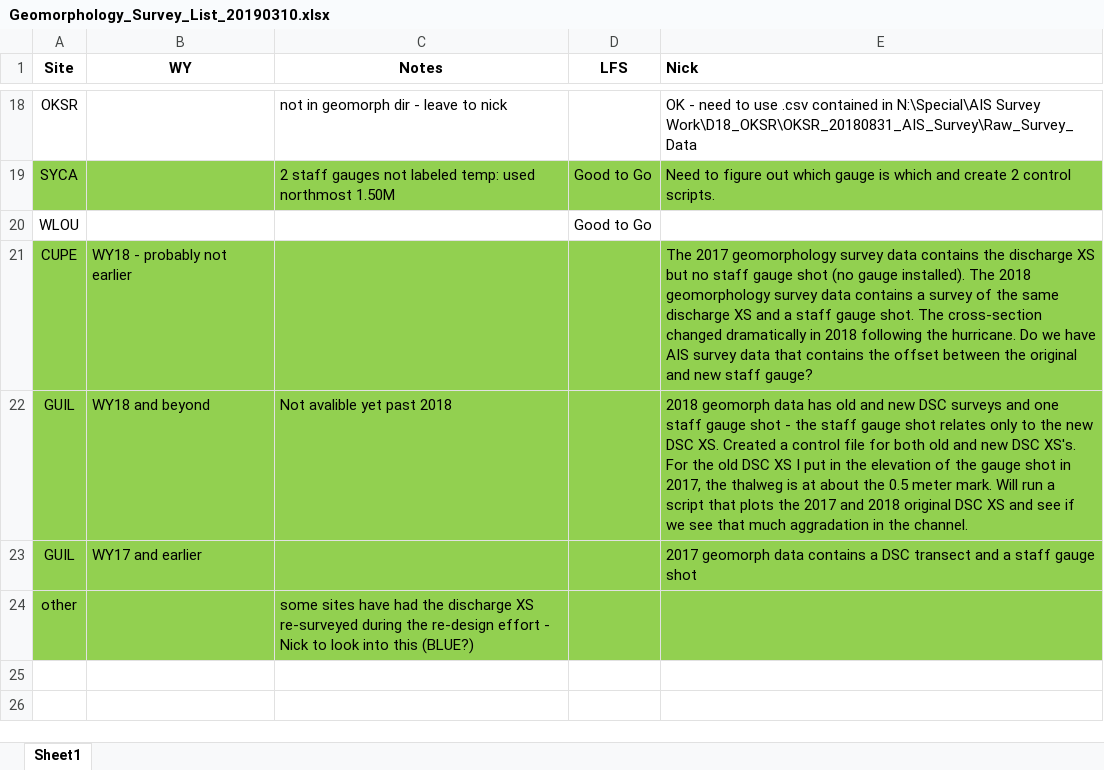
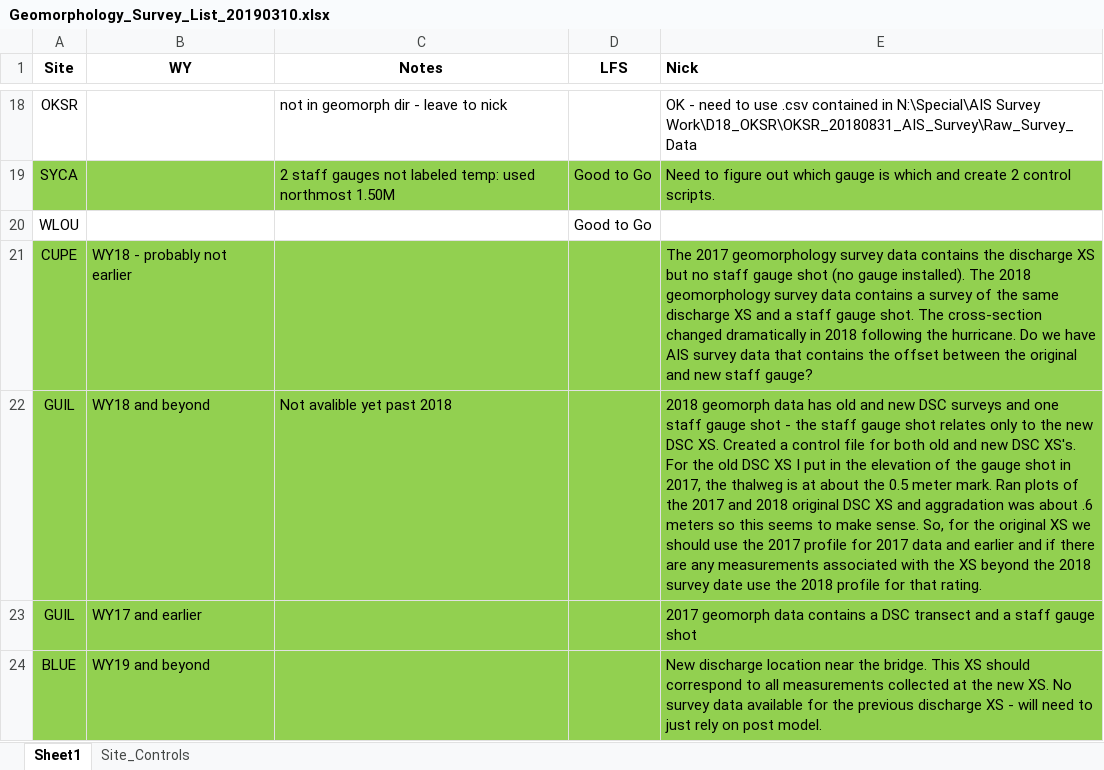
Before and after one commit to NEONScience/NEON-stream-discharge, an Excel workbook: hydrologicControls/Geomorphology_Survey_List_20190310.xlsx, sheet Sheet1, drawn as a sheet; only a part is shown, gaps mark what is left out; values as stored, in another font and other column widths than the file's, no borders; removed rows and columns are numbered as before the commit, all else as after; the diff names each change by its address in the sheet, - before the commit and + after, or states it on an @@ line.

Commit message:
update hydrologicControls

```diff
--- a/hydrologicControls/Geomorphology_Survey_List_20190310.xlsx (sheet Sheet1)
+++ b/hydrologicControls/Geomorphology_Survey_List_20190310.xlsx (sheet Sheet1)
+sheet tab: Site_Controls
-E22 (Nick): …meter mark. Will run a script that plots the 2017 and 2018 original DSC XS and see if we see that much aggradation in the channel.
+E22 (Nick): …meter mark. Ran plots of the 2017 and 2018 original DSC XS and aggradation was about .6 meters so this seems to make sense. So, for the original XS we should use the 2017 profile for 2017 data and earlier and if there are any measurements associated with the XS beyond the 2018 survey date use the 2018 profile for that rating.
-row 24: other |  | some sites have had the discharge XS re-surveyed during the re-design effort - Nick to look into this (BLUE?)
+row 24: BLUE | WY19 and beyond |  |  | New discharge location near the bridge. This XS should correspond to all measurements collected at the new XS. No survey data available for the previous discharge XS - will need to just rely on post model.
```
Also changed, not shown: 5 other files.
